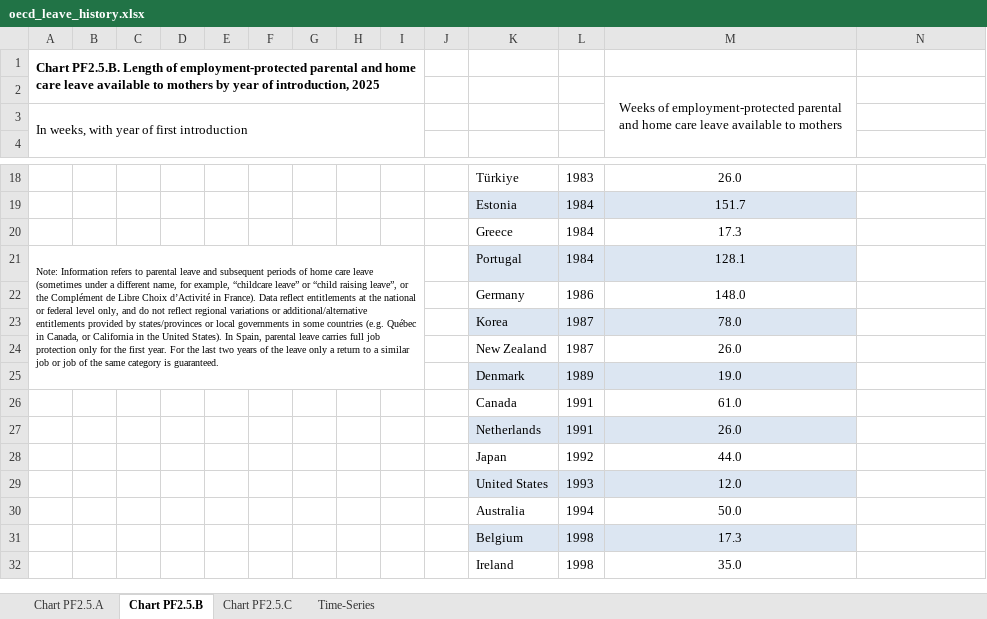
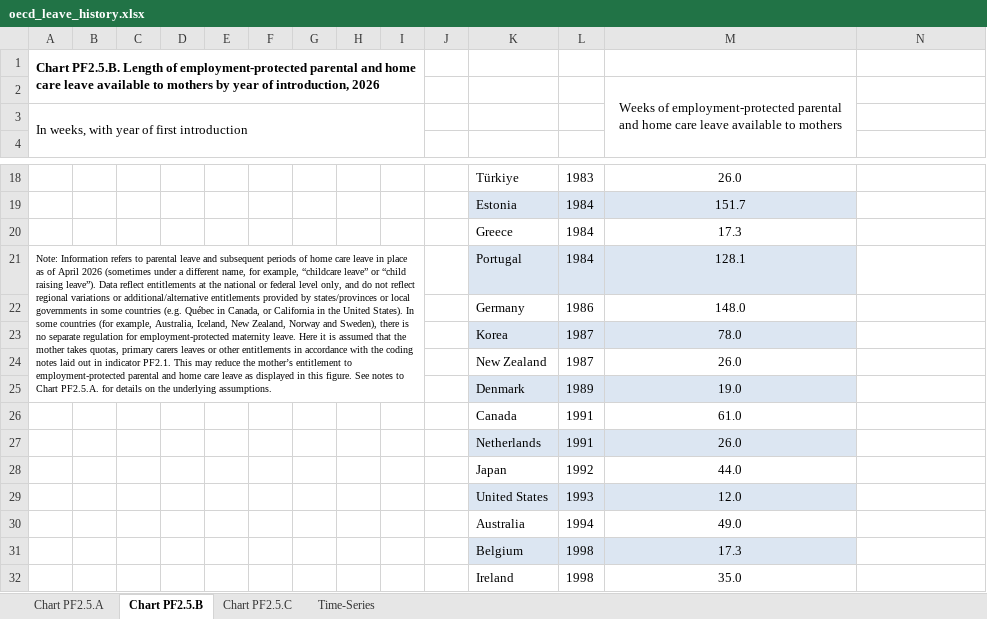
Before and after one commit to hansenlin05/econ490_project, an Excel workbook: data_raw/oecd_leave_history.xlsx, sheet Chart PF2.5.B, drawn as a sheet; only a part is shown, gaps mark what is left out; values as stored, in another font and other column widths than the file's, no borders; charts and pictures not drawn; the diff names each change by its address in the sheet, - before the commit and + after, or states it on an @@ line.

```diff
--- a/data_raw/oecd_leave_history.xlsx (sheet Chart PF2.5.B)
+++ b/data_raw/oecd_leave_history.xlsx (sheet Chart PF2.5.B)
-A1: …of introduction, 2025
+A1: …of introduction, 2026
-A21: …care leave (sometimes under a different name, for example, “childcare leave” or “child raising leave”, or the Complément de Libre Choix d’Activité in France). Data reflect entitlements at the national or federal level only, and do not reflect regional variations or additional/alternative entitlements provided by states/provinces or local governments in some countries (e.g. Québec in Canada, or California in the United States). In Spain, parental leave carries full job protection only for the first year. For the last two years of the leave only a return to a similar job or job of the same category is guaranteed.
+A21: …care leave in place as of April 2026 (sometimes under a different name, for example, “childcare leave” or “child raising leave”). Data reflect entitlements at the national or federal level only, and do not reflect regional variations or additional/alternative entitlements provided by states/provinces or local governments in some countries (e.g. Québec in Canada, or California in the United States). In some countries (for example, Australia, Iceland, New Zealand, Norway and Sweden), there is no separate regulation for employment-protected maternity leave. Here it is assumed that the mother takes quotas, primary carers leaves or other entitlements in accordance with the coding notes laid out in indicator PF2.1. This may reduce the mother’s entitlement to employment-protected parental and home care leave as displayed in this figure. See notes to Chart PF2.5.A. for details on the underlying assumptions.
-M30: 50.0
+M30: 49.0
```
Also changed, not shown: sheet Time-Series, sheet Chart PF2.5.C, sheet Chart PF2.5.A, formulas that keep their value, charts or pictures, tables/descriptive_2019_oecd_261109.xlsx, tables/descriptive_261109.xlsx, 35 other files.
